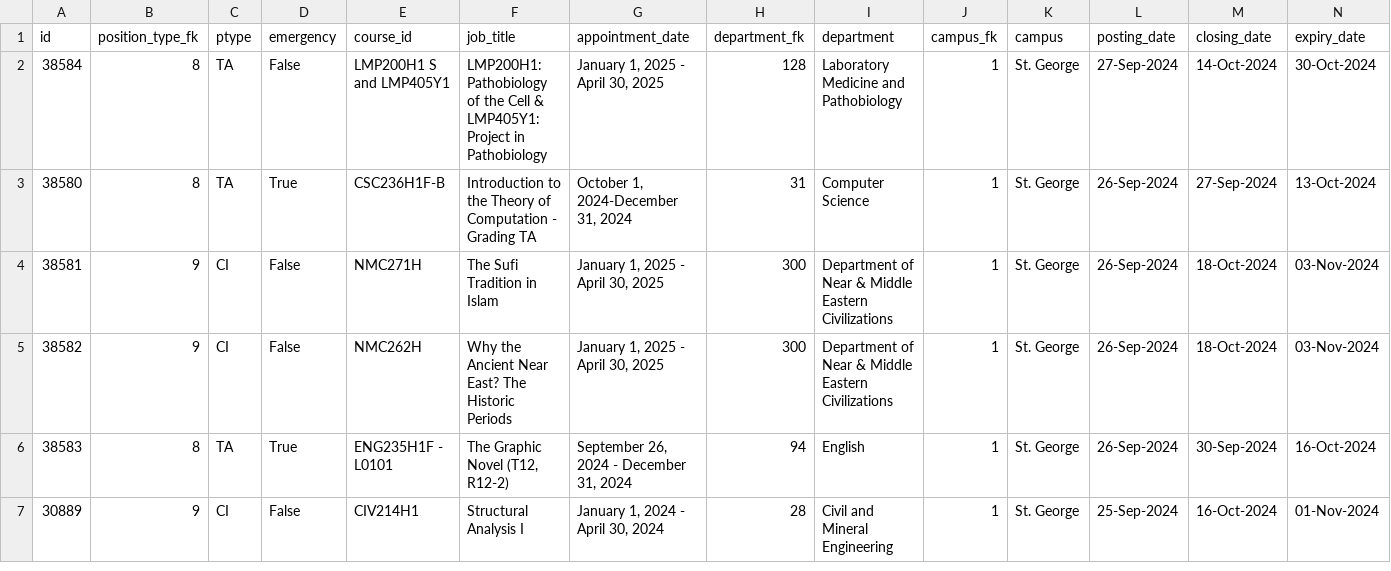
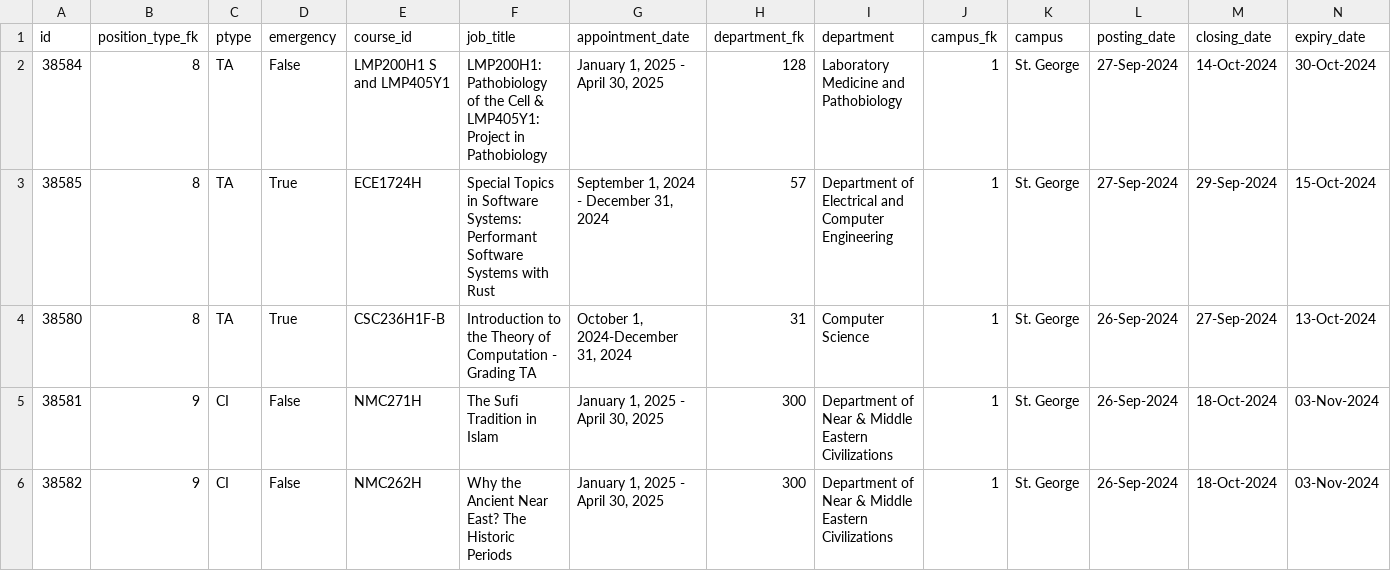
Before and after one commit to Nathan903/unit1.hrandequity.utoronto.ca, a CSV file: result.csv, drawn as a sheet; only a part is shown; the shorter side is filled out with more unchanged rows; rows hold the shown columns only; the diff names each change by its address in the sheet, - before the commit and + after, or states it on an @@ line.

```diff
--- a/result.csv
+++ b/result.csv
+row 3: 38585 | 8 | TA | True | ECE1724H | Special Topics in Software Systems: Performant Software Systems with Rust | September 1, 2024 - December 31, 2024 | 57 | Department of Electrical and Computer Engineering | 1 | St. George | 27-Sep-2024 | 29-Sep-2024 | 15-Oct-2024
```
Also changed, not shown: 1 other file.
